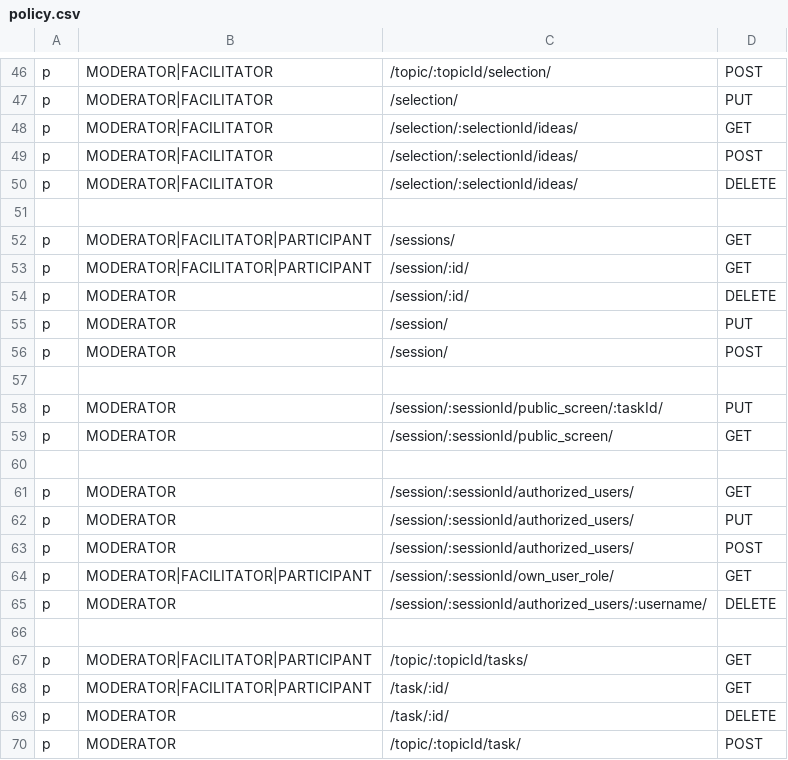
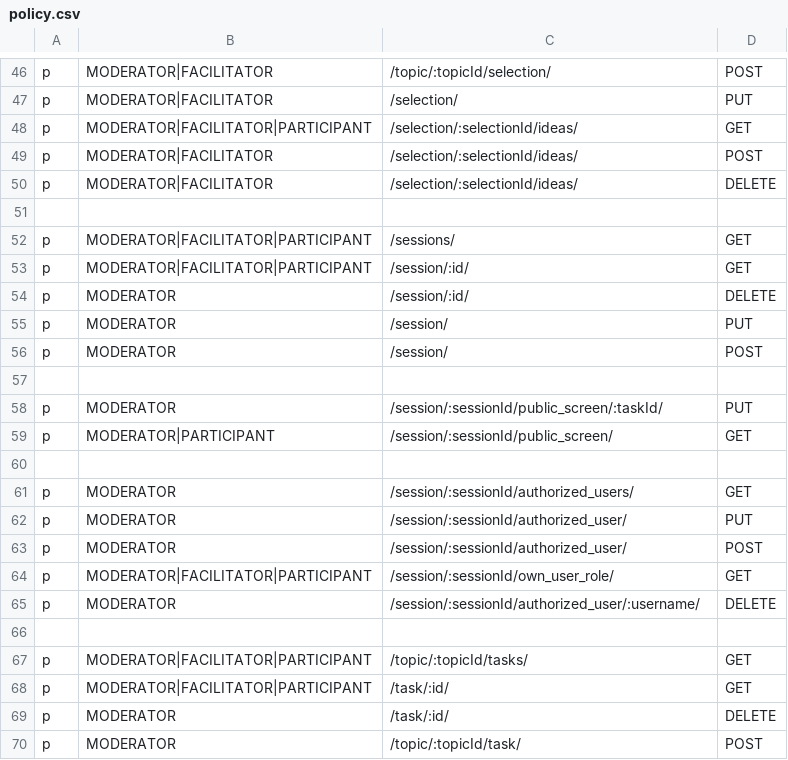
Before and after one commit to Playful-Interactive-Environments/SpaceHuddle, a CSV file: api/resources/auth/policy.csv, drawn as a sheet; only a part is shown, gaps mark what is left out.

Commit message:
#1 add session role endpoints

```diff
--- a/api/resources/auth/policy.csv
+++ b/api/resources/auth/policy.csv
@@ -47,3 +47,3 @@ p, MODERATOR|FACILITATOR, /topic/:topicId/selection/, POST
 p, MODERATOR|FACILITATOR, /selection/, PUT
-p, MODERATOR|FACILITATOR, /selection/:selectionId/ideas/, GET
+p, MODERATOR|FACILITATOR|PARTICIPANT, /selection/:selectionId/ideas/, GET
 p, MODERATOR|FACILITATOR, /selection/:selectionId/ideas/, POST
@@ -58,9 +58,9 @@ p, MODERATOR, /session/, POST
 p, MODERATOR, /session/:sessionId/public_screen/:taskId/, PUT
-p, MODERATOR, /session/:sessionId/public_screen/, GET
+p, MODERATOR|PARTICIPANT, /session/:sessionId/public_screen/, GET
 
 p, MODERATOR, /session/:sessionId/authorized_users/, GET
-p, MODERATOR, /session/:sessionId/authorized_users/, PUT
-p, MODERATOR, /session/:sessionId/authorized_users/, POST
+p, MODERATOR, /session/:sessionId/authorized_user/, PUT
+p, MODERATOR, /session/:sessionId/authorized_user/, POST
 p, MODERATOR|FACILITATOR|PARTICIPANT, /session/:sessionId/own_user_role/, GET
-p, MODERATOR, /session/:sessionId/authorized_users/:username/, DELETE
+p, MODERATOR, /session/:sessionId/authorized_user/:username/, DELETE
 
```
Also changed, not shown: 23 other files.
